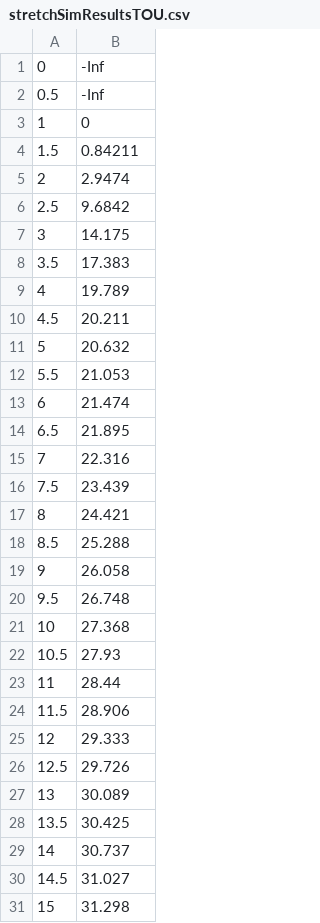
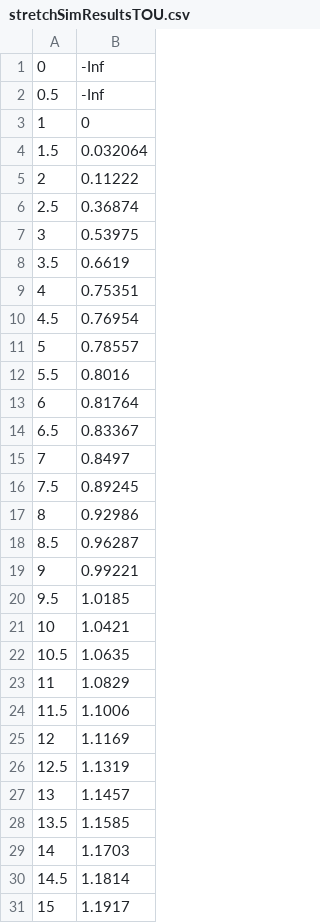
Before and after one commit to xy008areshsu/GreenComputingBuildSys13, a CSV file: buildsys13-scheduling/graphs/stretch/stretchSimResultsTOU.csv, drawn as a sheet.

```diff
--- a/buildsys13-scheduling/graphs/stretch/stretchSimResultsTOU.csv
+++ b/buildsys13-scheduling/graphs/stretch/stretchSimResultsTOU.csv
@@ -3,29 +3,29 @@
 1,0
-1.5,0.84211
-2,2.9474
-2.5,9.6842
-3,14.175
-3.5,17.383
-4,19.789
-4.5,20.211
-5,20.632
-5.5,21.053
-6,21.474
-6.5,21.895
-7,22.316
-7.5,23.439
-8,24.421
-8.5,25.288
-9,26.058
-9.5,26.748
-10,27.368
-10.5,27.93
-11,28.44
-11.5,28.906
-12,29.333
-12.5,29.726
-13,30.089
-13.5,30.425
-14,30.737
-14.5,31.027
-15,31.298
+1.5,0.032064
+2,0.11222
+2.5,0.36874
+3,0.53975
+3.5,0.6619
+4,0.75351
+4.5,0.76954
+5,0.78557
+5.5,0.8016
+6,0.81764
+6.5,0.83367
+7,0.8497
+7.5,0.89245
+8,0.92986
+8.5,0.96287
+9,0.99221
+9.5,1.0185
+10,1.0421
+10.5,1.0635
+11,1.0829
+11.5,1.1006
+12,1.1169
+12.5,1.1319
+13,1.1457
+13.5,1.1585
+14,1.1703
+14.5,1.1814
+15,1.1917
```
Also changed, not shown: buildsys13-scheduling/graphs/stretch/stretchSimResults.csv, 35 other files.
